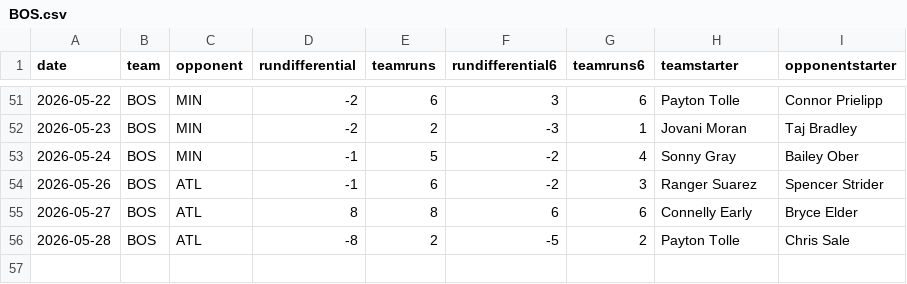
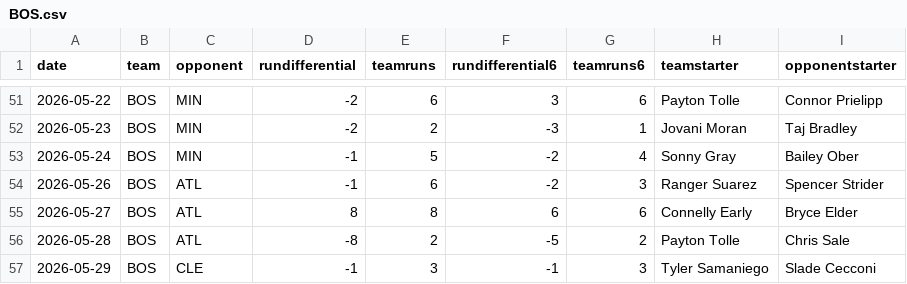
Before and after one commit to fantasy-toolz/mlb-predictions, a CSV file: data/2026/teams/BOS.csv, drawn as a sheet; only a part is shown, gaps mark what is left out; the diff names each change by its address in the sheet, - before the commit and + after, or states it on an @@ line.

```diff
--- a/data/2026/teams/BOS.csv
+++ b/data/2026/teams/BOS.csv
+row 57: 2026-05-29 | BOS | CLE | -1 | 3 | -1 | 3 | Tyler Samaniego | Slade Cecconi
```
Also changed, not shown: data/2026/teams/CHC.csv, data/2026/teams/CLE.csv, 30 other files.
